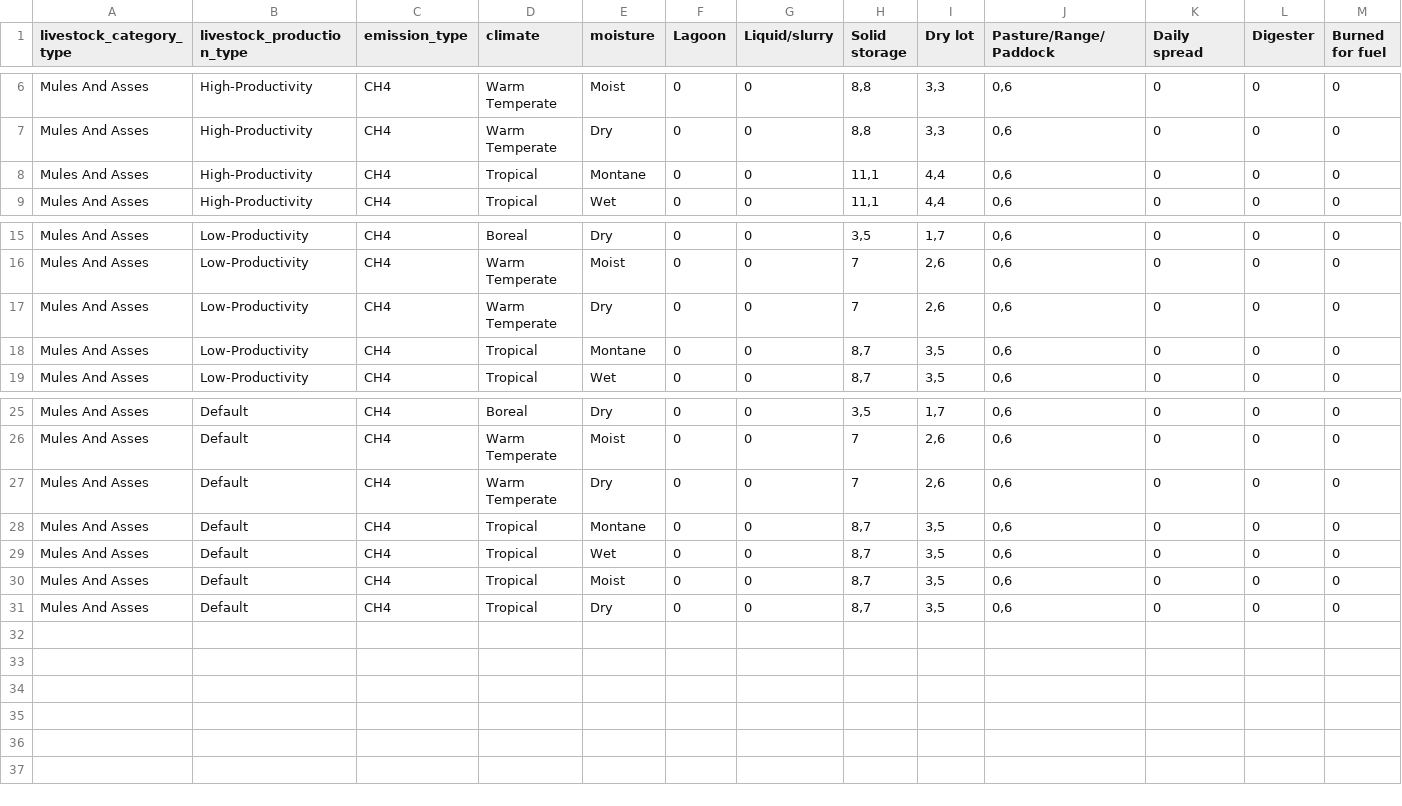
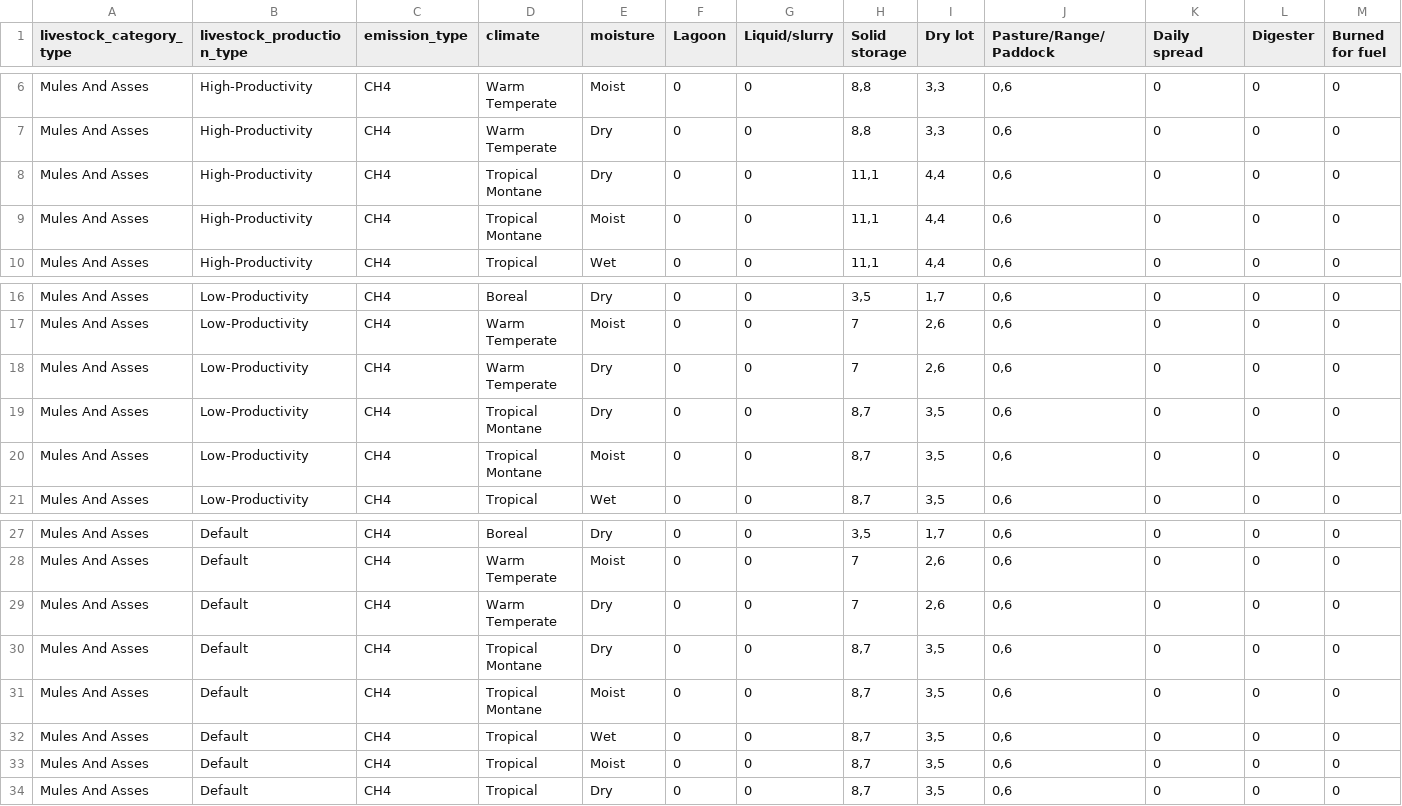
Before and after one commit to un-fao/exact-django-webapp, a CSV file: djangoexact/scripts/ipcc_data/LivestockManureEF2.csv, drawn as a sheet; only a part is shown, gaps mark what is left out; addresses are those after the commit; rows hold the shown columns only; the diff names each change by its address in the sheet, - before the commit and + after, or states it on an @@ line.

```diff
--- a/djangoexact/scripts/ipcc_data/LivestockManureEF2.csv
+++ b/djangoexact/scripts/ipcc_data/LivestockManureEF2.csv
+row 8: Mules And Asses | High-Productivity | CH4 | Tropical Montane | Dry | 0 | 0 | 11,1 | 4,4 | 0,6 | 0 | 0 | 0
-D9 (climate): Tropical
+D9 (climate): Tropical Montane
-E9 (moisture): Montane
+E9 (moisture): Moist
+row 19: Mules And Asses | Low-Productivity | CH4 | Tropical Montane | Dry | 0 | 0 | 8,7 | 3,5 | 0,6 | 0 | 0 | 0
-D20 (climate): Tropical
+D20 (climate): Tropical Montane
-E20 (moisture): Montane
+E20 (moisture): Moist
+row 30: Mules And Asses | Default | CH4 | Tropical Montane | Dry | 0 | 0 | 8,7 | 3,5 | 0,6 | 0 | 0 | 0
-D31 (climate): Tropical
+D31 (climate): Tropical Montane
-E31 (moisture): Montane
+E31 (moisture): Moist
```
Also changed, not shown: djangoexact/scripts/ipcc_data/LivestockManureEF.csv, 8 other files.
